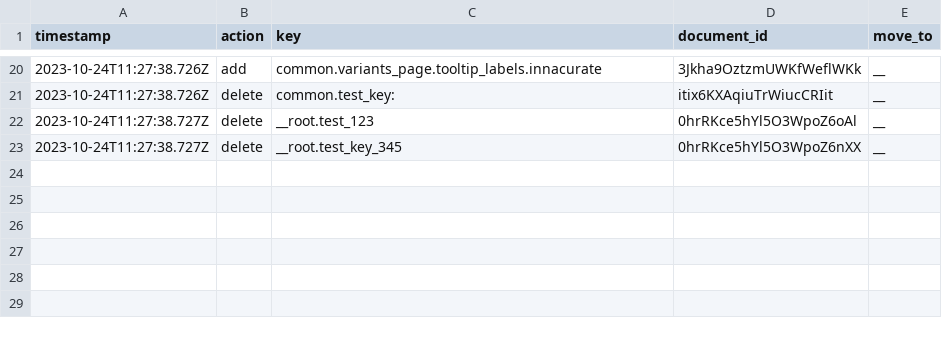
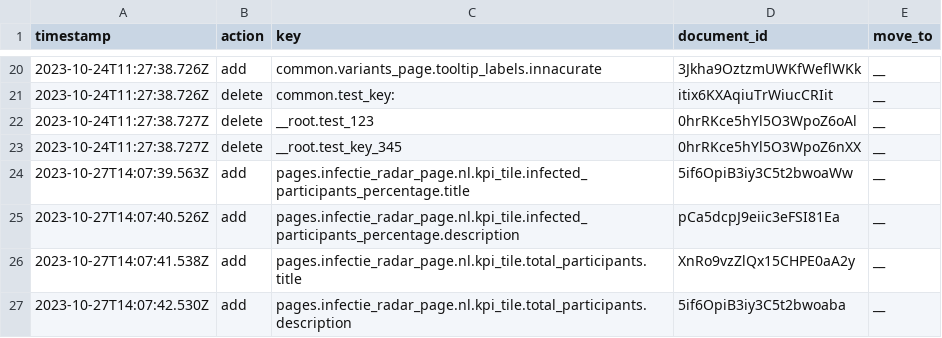
Before and after one commit to jorrikklijnsma/nl-covid19-data-dashboard, a CSV file: packages/cms/src/lokalize/key-mutations.csv, drawn as a sheet; only a part is shown, gaps mark what is left out; the diff names each change by its address in the sheet, - before the commit and + after, or states it on an @@ line.

Commit message:
Feature/cor 1815 aantal deelnemers infectieradar (#4920)
* feat(COR-1815): Add KPI tile and update schemas

* feat(COR-1815): Add texts

---------

Co-authored-by: VWSCoronaDashboard29 <B>

```diff
--- a/packages/cms/src/lokalize/key-mutations.csv
+++ b/packages/cms/src/lokalize/key-mutations.csv
+row 24: 2023-10-27T14:07:39.563Z | add | pages.infectie_radar_page.nl.kpi_tile.infected_participants_percentage.title | 5if6OpiB3iy3C5t2bwoaWw | __
+row 25: 2023-10-27T14:07:40.526Z | add | pages.infectie_radar_page.nl.kpi_tile.infected_participants_percentage.description | pCa5dcpJ9eiic3eFSI81Ea | __
+row 26: 2023-10-27T14:07:41.538Z | add | pages.infectie_radar_page.nl.kpi_tile.total_participants.title | XnRo9vzZlQx15CHPE0aA2y | __
+row 27: 2023-10-27T14:07:42.530Z | add | pages.infectie_radar_page.nl.kpi_tile.total_participants.description | 5if6OpiB3iy3C5t2bwoaba | __
```
Also changed, not shown: 4 other files.
